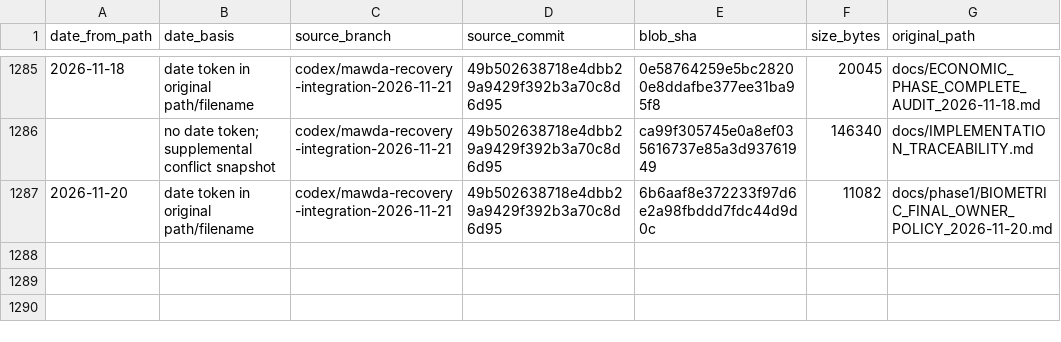
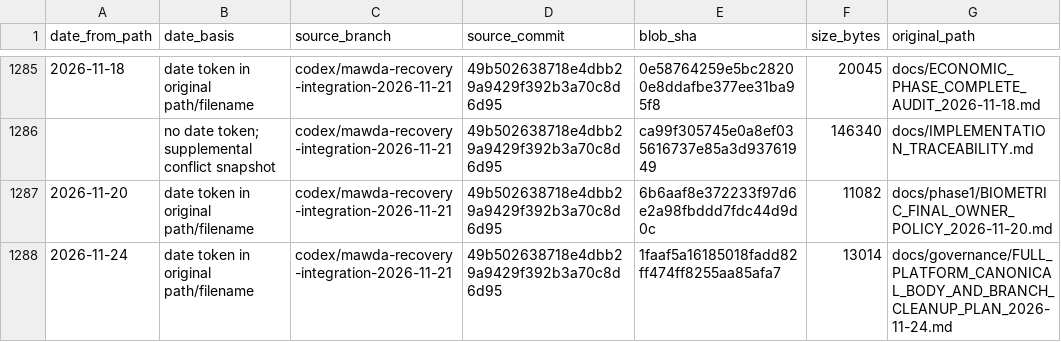
Before and after one commit to productionhome2022-hash/mawda-platform, a CSV file: docs/governance/RECOVERY_DOCUMENT_MIGRATION_CHRONOLOGY_2026-11-24.csv, drawn as a sheet; only a part is shown, gaps mark what is left out; the diff names each change by its address in the sheet, - before the commit and + after, or states it on an @@ line.

Commit message:
docs(governance): preserve final Recovery conflict snapshot

```diff
--- a/docs/governance/RECOVERY_DOCUMENT_MIGRATION_CHRONOLOGY_2026-11-24.csv
+++ b/docs/governance/RECOVERY_DOCUMENT_MIGRATION_CHRONOLOGY_2026-11-24.csv
+row 1288: 2026-11-24 | date token in original path/filename | codex/mawda-recovery-integration-2026-11-21 | 49b502638718e4dbb29a9429f392b3a70c8d6d95 | 1faaf5a16185018fadd82ff474ff8255aa85afa7 | 13014 | docs/governance/FULL_PLATFORM_CANONICAL_BODY_AND_BRANCH_CLEANUP_PLAN_2026-11-24.md
```
Also changed, not shown: 5 other files.
